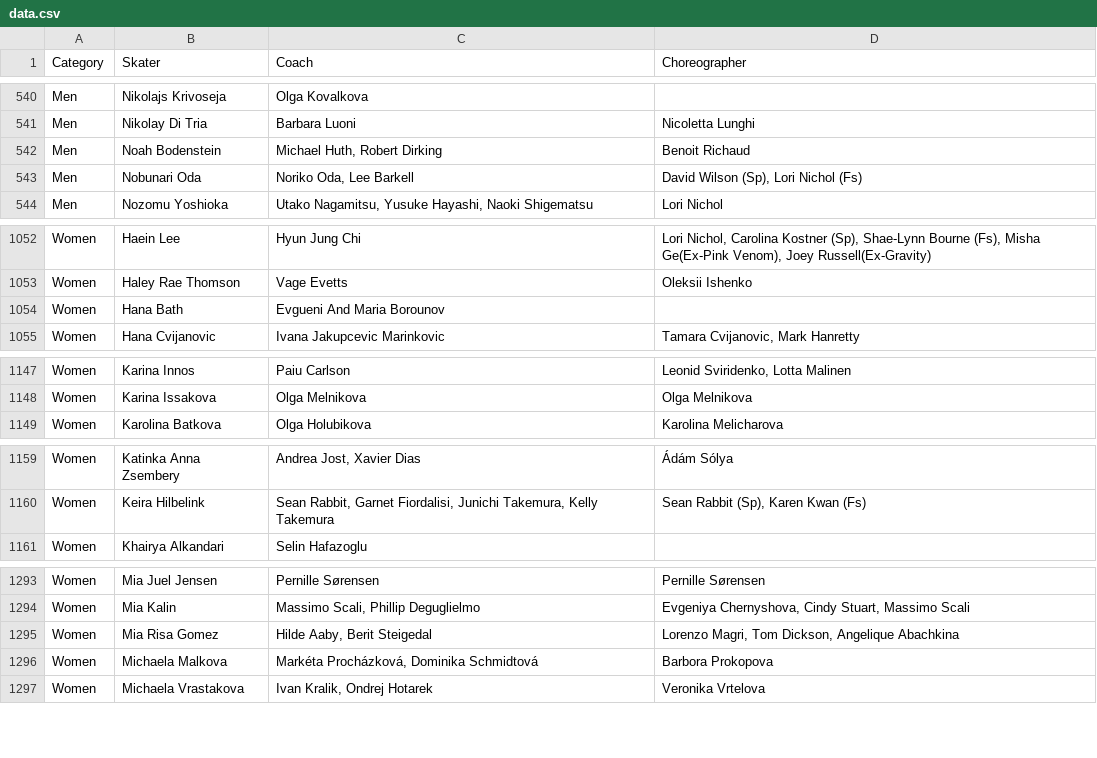
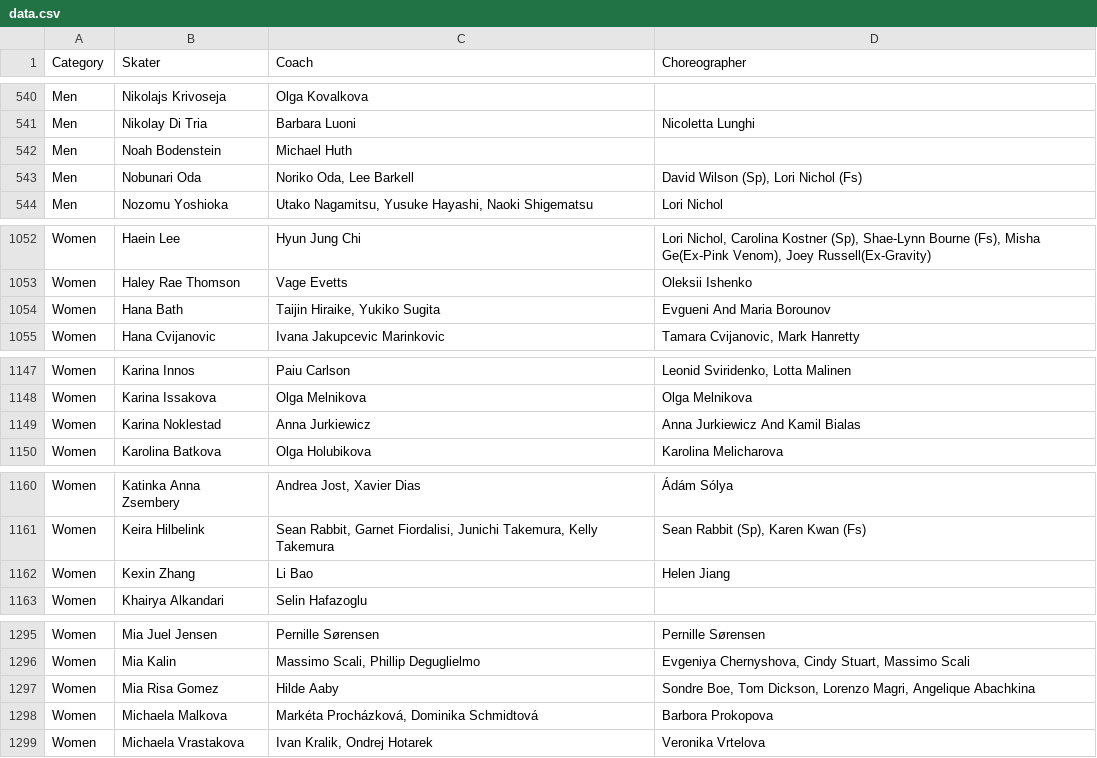
Before and after one commit to edomt/isu-data, a CSV file: data.csv, drawn as a sheet; only a part is shown, gaps mark what is left out; the diff covers the shown part only.

Commit message:
ISU: automated update

```diff
--- a/data.csv
+++ b/data.csv
@@ -541,3 +541,3 @@ Men,Nikolajs Krivoseja,Olga Kovalkova,
 Men,Nikolay Di Tria,Barbara Luoni,Nicoletta Lunghi
-Men,Noah Bodenstein,"Michael Huth, Robert Dirking",Benoit Richaud
+Men,Noah Bodenstein,Michael Huth,
 Men,Nobunari Oda,"Noriko Oda, Lee Barkell","David Wilson (Sp), Lori Nichol (Fs)"
@@ -1053,3 +1053,3 @@ Women,Haein Lee,Hyun Jung Chi,"Lori Nichol, Carolina Kostner (Sp), Shae-Lynn Bou
 Women,Haley Rae Thomson,Vage Evetts,Oleksii Ishenko
-Women,Hana Bath,Evgueni And Maria Borounov,
+Women,Hana Bath,"Taijin Hiraike, Yukiko Sugita",Evgueni And Maria Borounov
 Women,Hana Cvijanovic,Ivana Jakupcevic Marinkovic,"Tamara Cvijanovic, Mark Hanretty"
@@ -1148,2 +1148,3 @@ Women,Karina Innos,Paiu Carlson,"Leonid Sviridenko, Lotta Malinen"
 Women,Karina Issakova,Olga Melnikova,Olga Melnikova
+Women,Karina Noklestad,Anna Jurkiewicz,Anna Jurkiewicz And Kamil Bialas
 Women,Karolina Batkova,Olga Holubikova,Karolina Melicharova
@@ -1160,2 +1161,3 @@ Women,Katinka Anna Zsembery,"Andrea Jost, Xavier Dias",Ádám Sólya
 Women,Keira Hilbelink,"Sean Rabbit, Garnet Fiordalisi, Junichi Takemura, Kelly Takemura","Sean Rabbit (Sp), Karen Kwan (Fs)"
+Women,Kexin Zhang,Li Bao,Helen Jiang
 Women,Khairya Alkandari,Selin Hafazoglu,
@@ -1294,3 +1296,3 @@ Women,Mia Juel Jensen,Pernille Sørensen,Pernille Sørensen
 Women,Mia Kalin,"Massimo Scali, Phillip Deguglielmo","Evgeniya Chernyshova, Cindy Stuart, Massimo Scali"
-Women,Mia Risa Gomez,"Hilde Aaby, Berit Steigedal","Lorenzo Magri, Tom Dickson, Angelique Abachkina"
+Women,Mia Risa Gomez,Hilde Aaby,"Sondre Boe, Tom Dickson, Lorenzo Magri, Angelique Abachkina"
 Women,Michaela Malkova,"Markéta Procházková, Dominika Schmidtová",Barbora Prokopova
```
Also changed, not shown: 10 edited cells elsewhere in this file.
